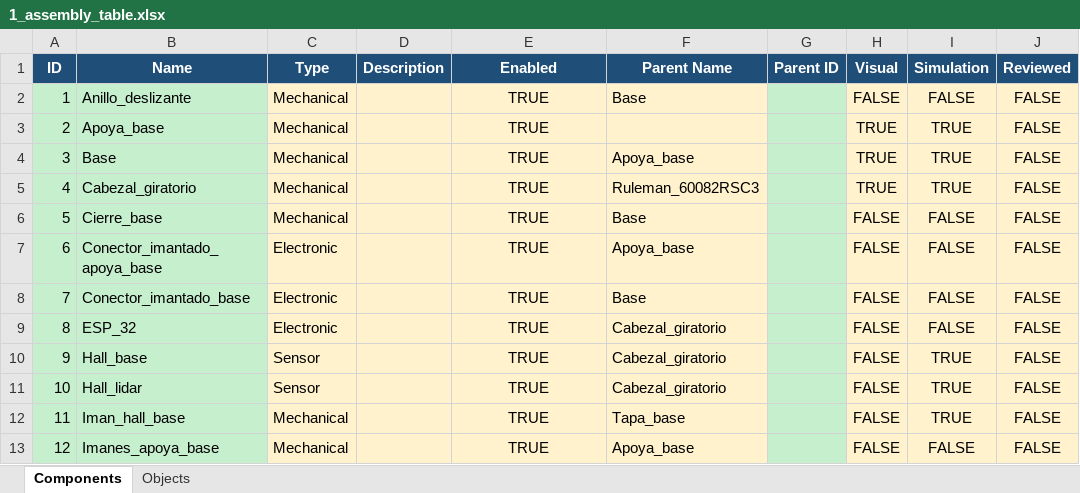
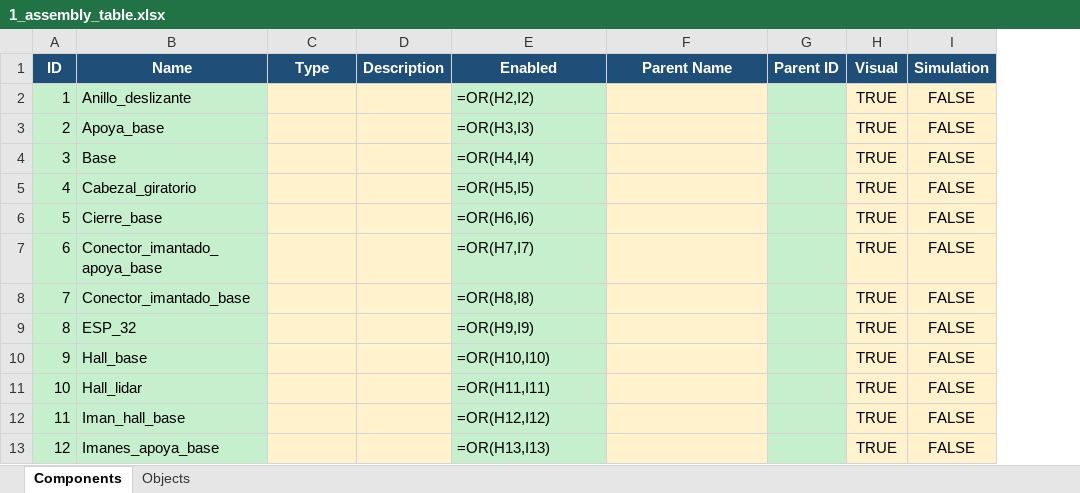
Before and after one commit to PabloFolino/GIAR-GIAR-Simulation-Pipeline-LiDAR, an Excel workbook: Software/Database/1_assembly_table.xlsx, sheet Components, drawn as a sheet; only a part is shown; values as stored, in another font and other column widths than the file's, no borders; formulas without a stored value are shown as written; charts and pictures not drawn; the diff covers the shown part only; the diff names each change by its address in the sheet, - before the commit and + after, or states it on an @@ line.

```diff
--- a/Software/Database/1_assembly_table.xlsx (sheet Components)
+++ b/Software/Database/1_assembly_table.xlsx (sheet Components)
-column J (Reviewed), rows 2-13: all FALSE
-C2:C6 (Type): Mechanical
+C2:C6 (Type): (empty)
-E2 (Enabled): TRUE
+E2 (Enabled): =OR(H2,I2)
@@ E2:E13 fill: #FFF2CC → #C6EFCE, alignment: center → left @@
-F2 (Parent Name): Base
+F2 (Parent Name): (empty)
-H2 (Visual): FALSE
+H2 (Visual): TRUE
-E3 (Enabled): TRUE
+E3 (Enabled): =OR(H3,I3)
-I3:I5 (Simulation): TRUE
+I3:I5 (Simulation): FALSE
-E4 (Enabled): TRUE
+E4 (Enabled): =OR(H4,I4)
-F4 (Parent Name): Apoya_base
+F4 (Parent Name): (empty)
-E5 (Enabled): TRUE
+E5 (Enabled): =OR(H5,I5)
-F5 (Parent Name): Ruleman_60082RSC3
+F5 (Parent Name): (empty)
-E6 (Enabled): TRUE
+E6 (Enabled): =OR(H6,I6)
-F6 (Parent Name): Base
+F6 (Parent Name): (empty)
-H6:H13 (Visual): FALSE
+H6:H13 (Visual): TRUE
-C7:C9 (Type): Electronic
+C7:C9 (Type): (empty)
-E7 (Enabled): TRUE
+E7 (Enabled): =OR(H7,I7)
-F7 (Parent Name): Apoya_base
+F7 (Parent Name): (empty)
-E8 (Enabled): TRUE
+E8 (Enabled): =OR(H8,I8)
-F8 (Parent Name): Base
+F8 (Parent Name): (empty)
-E9 (Enabled): TRUE
+E9 (Enabled): =OR(H9,I9)
-F9:F11 (Parent Name): Cabezal_giratorio
+F9:F11 (Parent Name): (empty)
-C10:C11 (Type): Sensor
+C10:C11 (Type): (empty)
-E10 (Enabled): TRUE
+E10 (Enabled): =OR(H10,I10)
-I10:I12 (Simulation): TRUE
+I10:I12 (Simulation): FALSE
-E11 (Enabled): TRUE
+E11 (Enabled): =OR(H11,I11)
-C12:C13 (Type): Mechanical
+C12:C13 (Type): (empty)
-E12 (Enabled): TRUE
+E12 (Enabled): =OR(H12,I12)
-F12 (Parent Name): Tapa_base
+F12 (Parent Name): (empty)
-E13 (Enabled): TRUE
+E13 (Enabled): =OR(H13,I13)
-F13 (Parent Name): Apoya_base
+F13 (Parent Name): (empty)
```
Also changed, not shown: 72 edited cells and cell formats elsewhere in this sheet, sheet Objects, formulas that keep their value, charts or pictures, Software/Database/2_assembly_table.xlsx, 12 other files.
